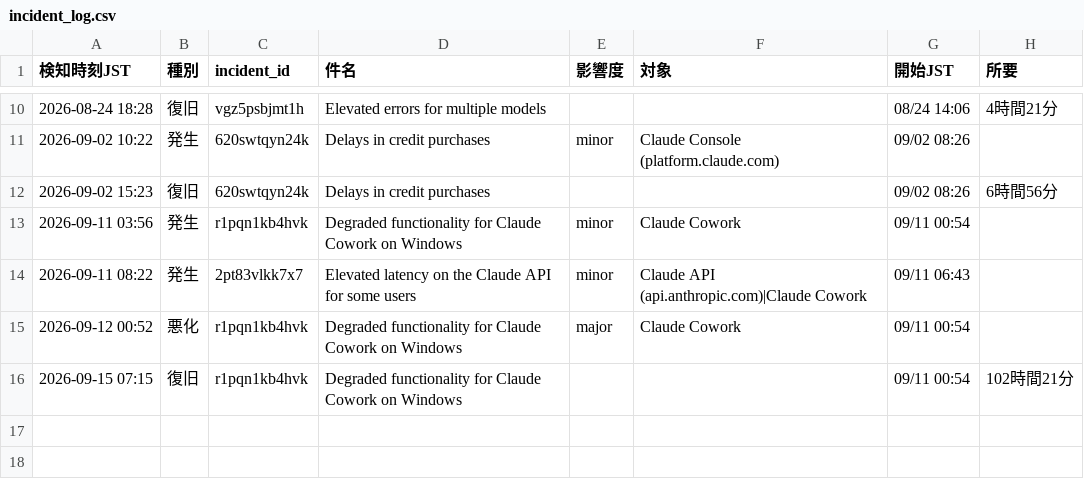
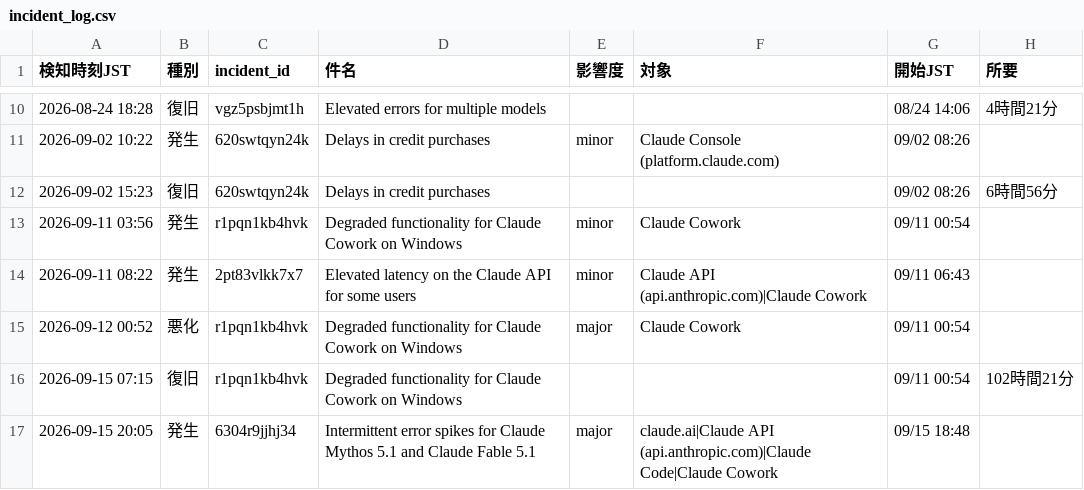
Before and after one commit to stomach04-beep/claude-status-watch, a CSV file: data/incident_log.csv, drawn as a sheet; only a part is shown, gaps mark what is left out.

```diff
--- a/data/incident_log.csv
+++ b/data/incident_log.csv
@@ -16 +16,2 @@
 2026-09-15 07:15,復旧,r1pqn1kb4hvk,Degraded functionality for Claude Cowork on Windows,,,09/11 00:54,102時間21分
+2026-09-15 20:05,発生,6304r9jjhj34,Intermittent error spikes for Claude Mythos 5.1 and Claude Fable 5.1,major,claude.ai|Claude API (api.anthropic.com)|Claude Code|Claude Cowork,09/15 18:48,
```
Also changed, not shown: 1 other file.
